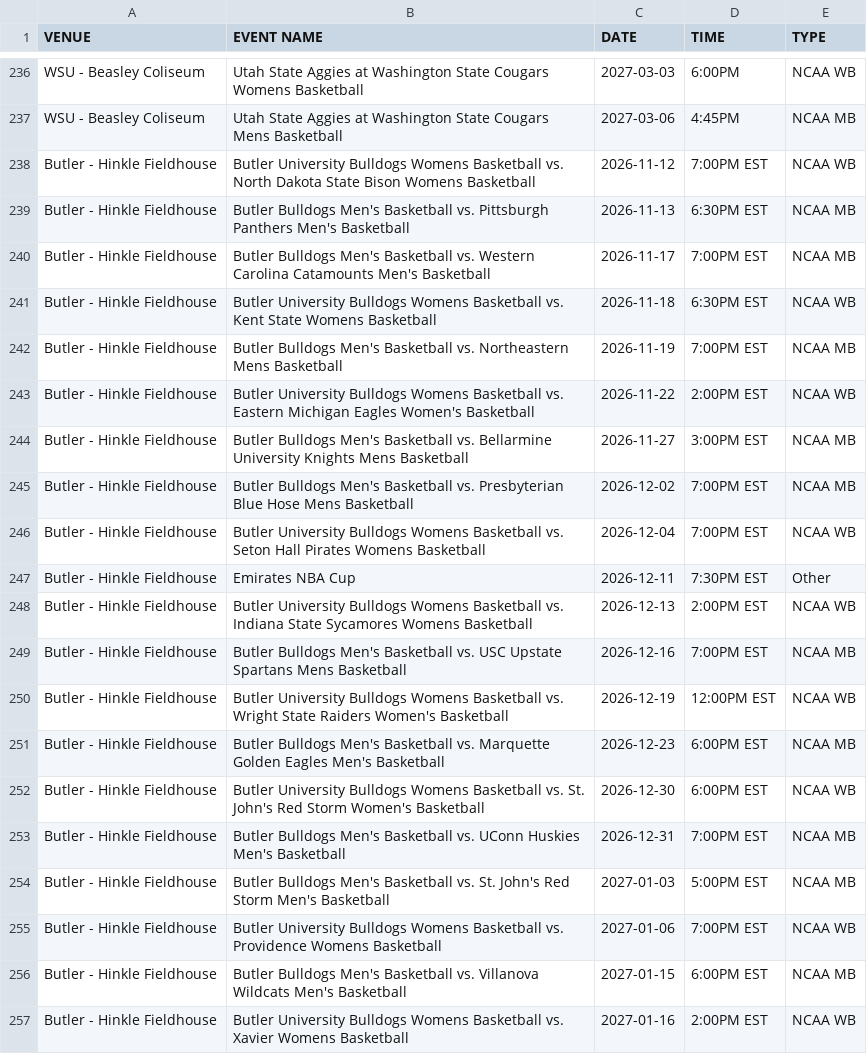
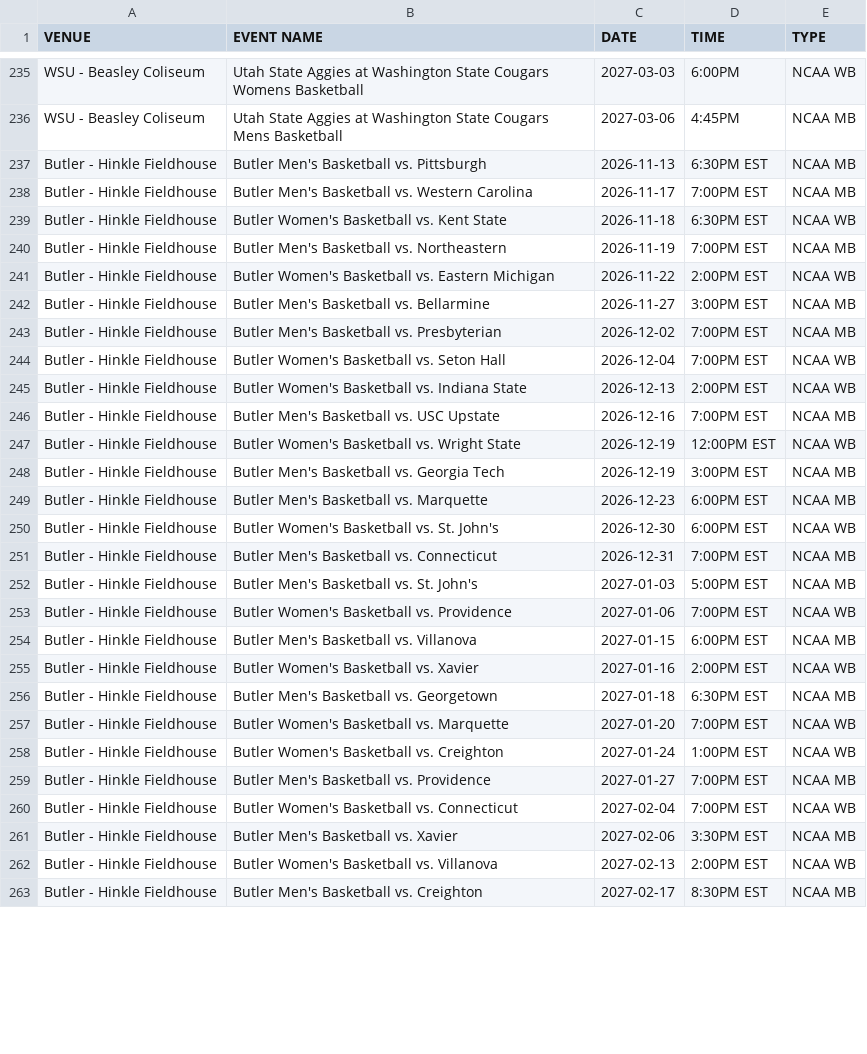
Before and after one commit to ananquay15x9/Bot-Tracker, a CSV file: test-calendar-1.csv, drawn as a sheet; only a part is shown, gaps mark what is left out; the diff covers the shown part only.

Commit message:
update Butler

```diff
--- a/test-calendar-1.csv
+++ b/test-calendar-1.csv
@@ -237,21 +236,28 @@ WSU - Beasley Coliseum,Utah State Aggies at Washington State Cougars Womens Bask
 WSU - Beasley Coliseum,Utah State Aggies at Washington State Cougars Mens Basketball,2027-03-06,4:45PM,NCAA MB
-Butler - Hinkle Fieldhouse,Butler University Bulldogs Womens Basketball vs. North Dakota State Bison Womens Basketball,2026-11-12,7:00PM EST,NCAA WB
-Butler - Hinkle Fieldhouse,Butler Bulldogs Men's Basketball vs. Pittsburgh Panthers Men's Basketball,2026-11-13,6:30PM EST,NCAA MB
-Butler - Hinkle Fieldhouse,Butler Bulldogs Men's Basketball vs. Western Carolina Catamounts Men's Basketball,2026-11-17,7:00PM EST,NCAA MB
-Butler - Hinkle Fieldhouse,Butler University Bulldogs Womens Basketball vs. Kent State Womens Basketball,2026-11-18,6:30PM EST,NCAA WB
-Butler - Hinkle Fieldhouse,Butler Bulldogs Men's Basketball vs. Northeastern Mens Basketball,2026-11-19,7:00PM EST,NCAA MB
-Butler - Hinkle Fieldhouse,Butler University Bulldogs Womens Basketball vs. Eastern Michigan Eagles Women's Basketball,2026-11-22,2:00PM EST,NCAA WB
-Butler - Hinkle Fieldhouse,Butler Bulldogs Men's Basketball vs. Bellarmine University Knights Mens Basketball,2026-11-27,3:00PM EST,NCAA MB
-Butler - Hinkle Fieldhouse,Butler Bulldogs Men's Basketball vs. Presbyterian Blue Hose Mens Basketball,2026-12-02,7:00PM EST,NCAA MB
-Butler - Hinkle Fieldhouse,Butler University Bulldogs Womens Basketball vs. Seton Hall Pirates Womens Basketball,2026-12-04,7:00PM EST,NCAA WB
-Butler - Hinkle Fieldhouse,Emirates NBA Cup,2026-12-11,7:30PM EST,Other
-Butler - Hinkle Fieldhouse,Butler University Bulldogs Womens Basketball vs. Indiana State Sycamores Womens Basketball,2026-12-13,2:00PM EST,NCAA WB
-Butler - Hinkle Fieldhouse,Butler Bulldogs Men's Basketball vs. USC Upstate Spartans Mens Basketball,2026-12-16,7:00PM EST,NCAA MB
-Butler - Hinkle Fieldhouse,Butler University Bulldogs Womens Basketball vs. Wright State Raiders Women's Basketball,2026-12-19,12:00PM EST,NCAA WB
-Butler - Hinkle Fieldhouse,Butler Bulldogs Men's Basketball vs. Marquette Golden Eagles Men's Basketball,2026-12-23,6:00PM EST,NCAA MB
-Butler - Hinkle Fieldhouse,Butler University Bulldogs Womens Basketball vs. St. John's Red Storm Women's Basketball,2026-12-30,6:00PM EST,NCAA WB
-Butler - Hinkle Fieldhouse,Butler Bulldogs Men's Basketball vs. UConn Huskies Men's Basketball,2026-12-31,7:00PM EST,NCAA MB
-Butler - Hinkle Fieldhouse,Butler Bulldogs Men's Basketball vs. St. John's Red Storm Men's Basketball,2027-01-03,5:00PM EST,NCAA MB
-Butler - Hinkle Fieldhouse,Butler University Bulldogs Womens Basketball vs. Providence Womens Basketball,2027-01-06,7:00PM EST,NCAA WB
-Butler - Hinkle Fieldhouse,Butler Bulldogs Men's Basketball vs. Villanova Wildcats Men's Basketball,2027-01-15,6:00PM EST,NCAA MB
-Butler - Hinkle Fieldhouse,Butler University Bulldogs Womens Basketball vs. Xavier Womens Basketball,2027-01-16,2:00PM EST,NCAA WB
+Butler - Hinkle Fieldhouse,Butler Men's Basketball vs. Pittsburgh,2026-11-13,6:30PM EST,NCAA MB
+Butler - Hinkle Fieldhouse,Butler Men's Basketball vs. Western Carolina,2026-11-17,7:00PM EST,NCAA MB
+Butler - Hinkle Fieldhouse,Butler Women's Basketball vs. Kent State,2026-11-18,6:30PM EST,NCAA WB
+Butler - Hinkle Fieldhouse,Butler Men's Basketball vs. Northeastern,2026-11-19,7:00PM EST,NCAA MB
+Butler - Hinkle Fieldhouse,Butler Women's Basketball vs. Eastern Michigan,2026-11-22,2:00PM EST,NCAA WB
+Butler - Hinkle Fieldhouse,Butler Men's Basketball vs. Bellarmine,2026-11-27,3:00PM EST,NCAA MB
+Butler - Hinkle Fieldhouse,Butler Men's Basketball vs. Presbyterian,2026-12-02,7:00PM EST,NCAA MB
+Butler - Hinkle Fieldhouse,Butler Women's Basketball vs. Seton Hall,2026-12-04,7:00PM EST,NCAA WB
+Butler - Hinkle Fieldhouse,Butler Women's Basketball vs. Indiana State,2026-12-13,2:00PM EST,NCAA WB
+Butler - Hinkle Fieldhouse,Butler Men's Basketball vs. USC Upstate,2026-12-16,7:00PM EST,NCAA MB
+Butler - Hinkle Fieldhouse,Butler Women's Basketball vs. Wright State,2026-12-19,12:00PM EST,NCAA WB
+Butler - Hinkle Fieldhouse,Butler Men's Basketball vs. Georgia Tech,2026-12-19,3:00PM EST,NCAA MB
+Butler - Hinkle Fieldhouse,Butler Men's Basketball vs. Marquette,2026-12-23,6:00PM EST,NCAA MB
+Butler - Hinkle Fieldhouse,Butler Women's Basketball vs. St. John's,2026-12-30,6:00PM EST,NCAA WB
+Butler - Hinkle Fieldhouse,Butler Men's Basketball vs. Connecticut,2026-12-31,7:00PM EST,NCAA MB
+Butler - Hinkle Fieldhouse,Butler Men's Basketball vs. St. John's,2027-01-03,5:00PM EST,NCAA MB
+Butler - Hinkle Fieldhouse,Butler Women's Basketball vs. Providence,2027-01-06,7:00PM EST,NCAA WB
+Butler - Hinkle Fieldhouse,Butler Men's Basketball vs. Villanova,2027-01-15,6:00PM EST,NCAA MB
+Butler - Hinkle Fieldhouse,Butler Women's Basketball vs. Xavier,2027-01-16,2:00PM EST,NCAA WB
+Butler - Hinkle Fieldhouse,Butler Men's Basketball vs. Georgetown,2027-01-18,6:30PM EST,NCAA MB
+Butler - Hinkle Fieldhouse,Butler Women's Basketball vs. Marquette,2027-01-20,7:00PM EST,NCAA WB
+Butler - Hinkle Fieldhouse,Butler Women's Basketball vs. Creighton,2027-01-24,1:00PM EST,NCAA WB
+Butler - Hinkle Fieldhouse,Butler Men's Basketball vs. Providence,2027-01-27,7:00PM EST,NCAA MB
+Butler - Hinkle Fieldhouse,Butler Women's Basketball vs. Connecticut,2027-02-04,7:00PM EST,NCAA WB
+Butler - Hinkle Fieldhouse,Butler Men's Basketball vs. Xavier,2027-02-06,3:30PM EST,NCAA MB
+Butler - Hinkle Fieldhouse,Butler Women's Basketball vs. Villanova,2027-02-13,2:00PM EST,NCAA WB
+Butler - Hinkle Fieldhouse,Butler Men's Basketball vs. Creighton,2027-02-17,8:30PM EST,NCAA MB
```
Also changed, not shown: 4 added rows and 1 removed row elsewhere in this file, 2 other files.
